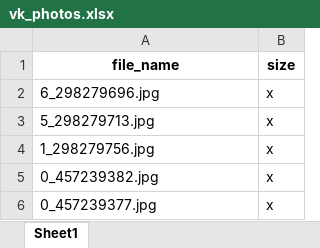
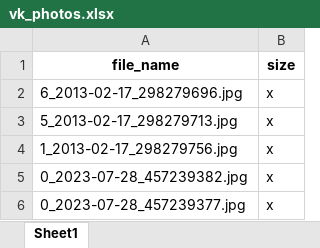
Before and after one commit to Bigetti/KursovoiVK, an Excel workbook: vk_photos.xlsx, sheet Sheet1, drawn as a sheet; values as stored, in another font and other column widths than the file's, no borders; the diff names each change by its address in the sheet, - before the commit and + after, or states it on an @@ line.

```diff
--- a/vk_photos.xlsx (sheet Sheet1)
+++ b/vk_photos.xlsx (sheet Sheet1)
-A2 (file_name): 6_298279696.jpg
+A2 (file_name): 6_2013-02-17_298279696.jpg
-A3 (file_name): 5_298279713.jpg
+A3 (file_name): 5_2013-02-17_298279713.jpg
-A4 (file_name): 1_298279756.jpg
+A4 (file_name): 1_2013-02-17_298279756.jpg
-A5 (file_name): 0_457239382.jpg
+A5 (file_name): 0_2023-07-28_457239382.jpg
-A6 (file_name): 0_457239377.jpg
+A6 (file_name): 0_2023-07-28_457239377.jpg
```
Also changed, not shown: photos_to_save.xlsx, 2 other files.
